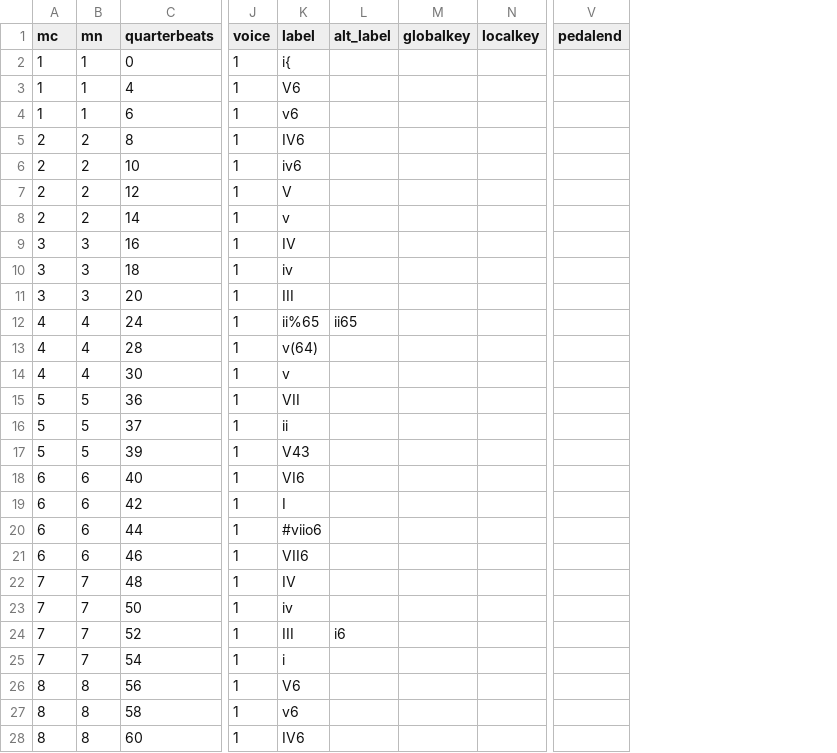
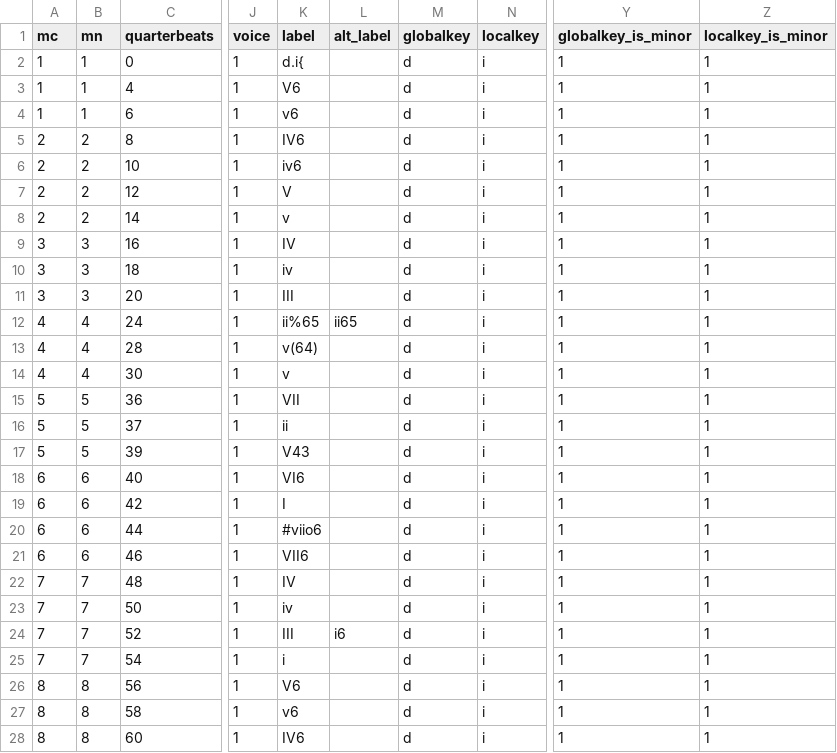
Before and after one commit to DCMLab/frescobaldi_fiori_musicali, a TSV file: harmonies/12.23_Christe,_Tema_F_2.harmonies.tsv, drawn as a sheet; only a part is shown, gaps mark what is left out; removed rows and columns are numbered as before the commit, all else as after; the diff covers the shown part only; the diff names each change by its address in the sheet, - before the commit and + after, or states it on an @@ line.

```diff
--- a/harmonies/12.23_Christe,_Tema_F_2.harmonies.tsv
+++ b/harmonies/12.23_Christe,_Tema_F_2.harmonies.tsv
-column V (pedalend), empty
+column Y (globalkey_is_minor), rows 2-28: all 1
+column Z (localkey_is_minor), rows 2-28: all 1
-K2 (label): i{
+K2 (label): d.i{
-M2:M28 (globalkey): (empty)
+M2:M28 (globalkey): d
-N2:N28 (localkey): (empty)
+N2:N28 (localkey): i
```
Also changed, not shown: 50 edited cells elsewhere in this file, metadata.tsv, reviewed/12.23_Christe,_Tema_F_2_reviewed.tsv, 4 other files.
